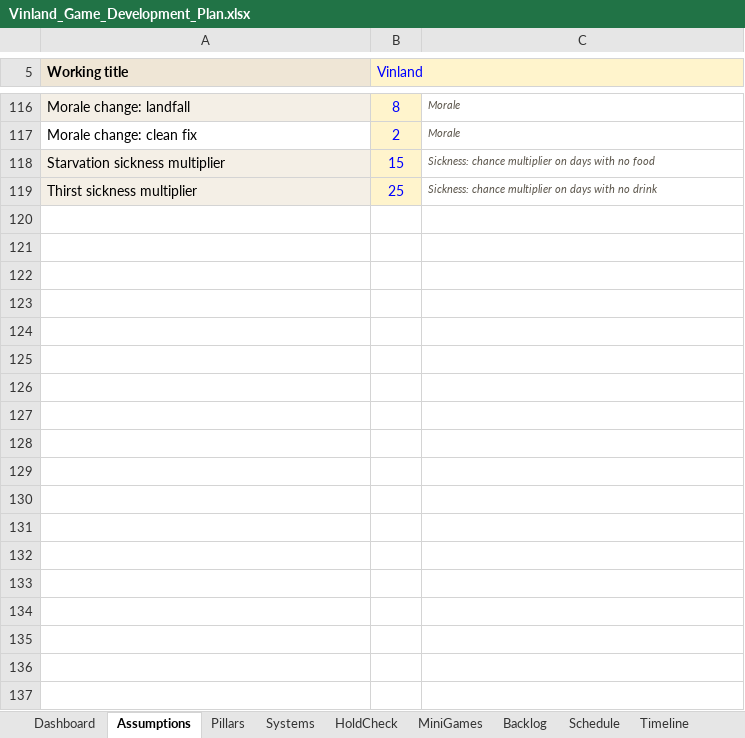
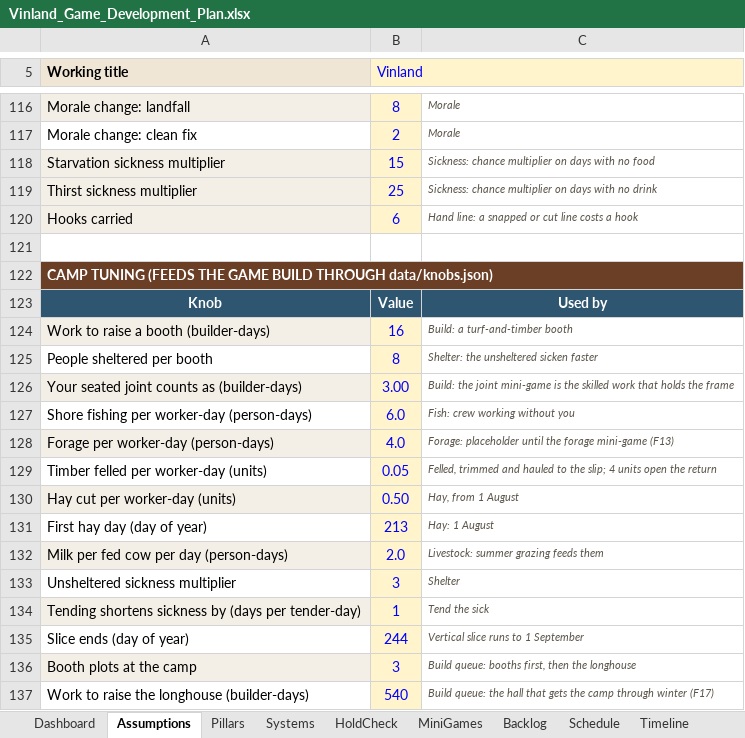
Before and after one commit to nickdoneysr/Vinland, an Excel workbook: docs/Vinland_Game_Development_Plan.xlsx, sheet Assumptions, drawn as a sheet; only a part is shown, gaps mark what is left out; values as stored, in another font and other column widths than the file's, no borders; charts and pictures not drawn; the diff names each change by its address in the sheet, - before the commit and + after, or states it on an @@ line.

```diff
--- a/docs/Vinland_Game_Development_Plan.xlsx (sheet Assumptions)
+++ b/docs/Vinland_Game_Development_Plan.xlsx (sheet Assumptions)
+row 120: Hooks carried | 6 | Hand line: a snapped or cut line costs a hook
+row 121: (empty)
+row 122: CAMP TUNING (FEEDS THE GAME BUILD THROUGH data/knobs.json)
+row 123: Knob | Value | Used by
+row 124: Work to raise a booth (builder-days) | 16 | Build: a turf-and-timber booth
+row 125: People sheltered per booth | 8 | Shelter: the unsheltered sicken faster
+row 126: Your seated joint counts as (builder-days) | 3.00 | Build: the joint mini-game is the skilled work that holds the frame
+row 127: Shore fishing per worker-day (person-days) | 6.0 | Fish: crew working without you
+row 128: Forage per worker-day (person-days) | 4.0 | Forage: placeholder until the forage mini-game (F13)
+row 129: Timber felled per worker-day (units) | 0.05 | Felled, trimmed and hauled to the slip; 4 units open the return
+row 130: Hay cut per worker-day (units) | 0.50 | Hay, from 1 August
+row 131: First hay day (day of year) | 213 | Hay: 1 August
+row 132: Milk per fed cow per day (person-days) | 2.0 | Livestock: summer grazing feeds them
+row 133: Unsheltered sickness multiplier | 3 | Shelter
+row 134: Tending shortens sickness by (days per tender-day) | 1 | Tend the sick
+row 135: Slice ends (day of year) | 244 | Vertical slice runs to 1 September
+row 136: Booth plots at the camp | 3 | Build queue: booths first, then the longhouse
+row 137: Work to raise the longhouse (builder-days) | 540 | Build queue: the hall that gets the camp through winter (F17)
```
Also changed, not shown: sheet Backlog, charts or pictures, 21 other files.
